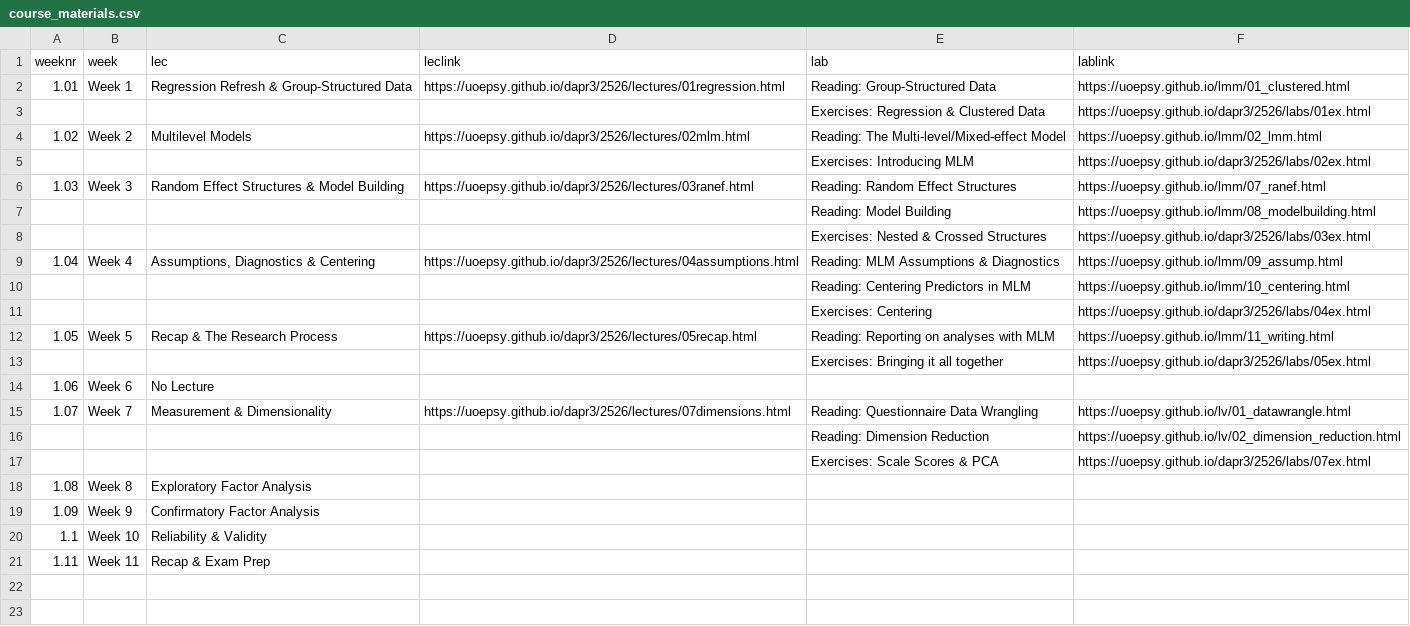
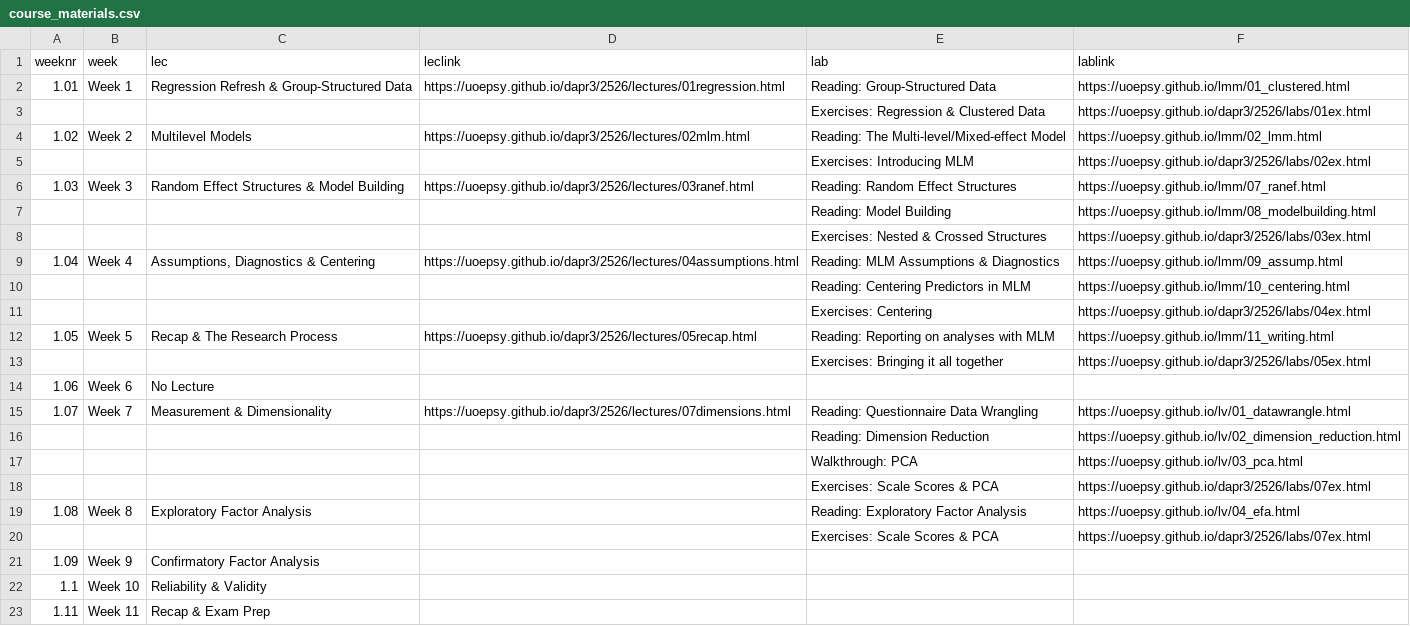
Before and after one commit to uoepsy/dapr3, a CSV file: docs/2526/course_materials.csv, drawn as a sheet.

```diff
--- a/docs/2526/course_materials.csv
+++ b/docs/2526/course_materials.csv
@@ -17,4 +17,6 @@ weeknr,week,lec,leclink,lab,lablink
 ,,,,Reading: Dimension Reduction,https://uoepsy.github.io/lv/02_dimension_reduction.html
+,,,,Walkthrough: PCA,https://uoepsy.github.io/lv/03_pca.html
 ,,,,Exercises: Scale Scores & PCA,https://uoepsy.github.io/dapr3/2526/labs/07ex.html
-1.08,Week 8,Exploratory Factor Analysis,,,
+1.08,Week 8,Exploratory Factor Analysis,,Reading: Exploratory Factor Analysis,https://uoepsy.github.io/lv/04_efa.html
+,,,,Exercises: Scale Scores & PCA,https://uoepsy.github.io/dapr3/2526/labs/07ex.html
 1.09,Week 9,Confirmatory Factor Analysis,,,
```
Also changed, not shown: 26 other files.
